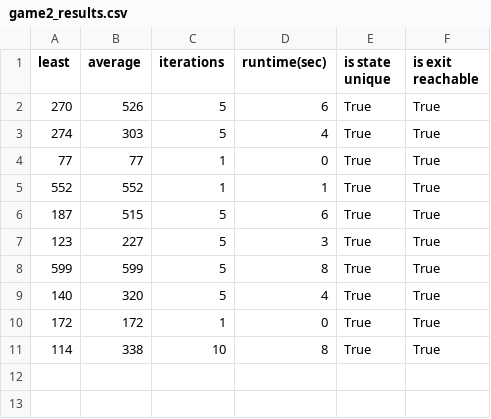
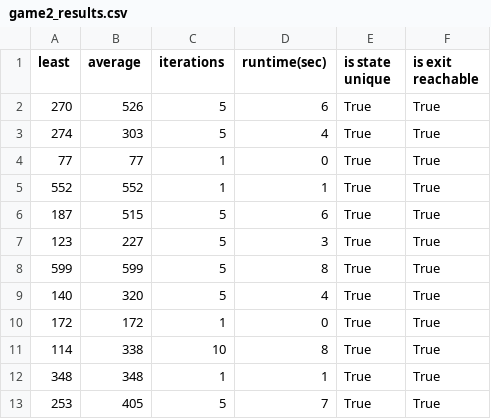
Before and after one commit to pepijnclarijs/rush-hour, a CSV file: data/results/random/heuristics/game#2/game2_results.csv, drawn as a sheet; the diff names each change by its address in the sheet, - before the commit and + after, or states it on an @@ line.

```diff
--- a/data/results/random/heuristics/game#2/game2_results.csv
+++ b/data/results/random/heuristics/game#2/game2_results.csv
+row 12: 348 | 348 | 1 | 1 | True | True
+row 13: 253 | 405 | 5 | 7 | True | True
```
Also changed, not shown: data/boards/game2_winning_state.csv, data/results/random/heuristics/game#2/game2_best_run.csv, 4 other files.
